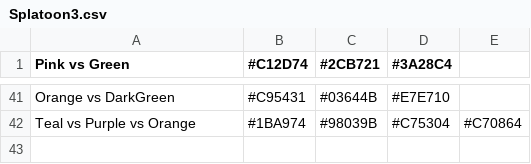
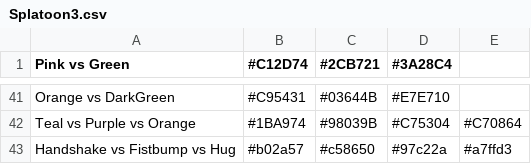
Before and after one commit to Chipdelmal/ArtSciColor, a CSV file: ArtSciColor/data/Splatoon3.csv, drawn as a sheet; only a part is shown, gaps mark what is left out; the diff names each change by its address in the sheet, - before the commit and + after, or states it on an @@ line.

```diff
--- a/ArtSciColor/data/Splatoon3.csv
+++ b/ArtSciColor/data/Splatoon3.csv
+row 43: Handshake vs Fistbump vs Hug | #b02a57 | #c58650 | #97c22a | #a7ffd3
```
Also changed, not shown: ArtSciColor/data/DB.csv, 10 other files.
